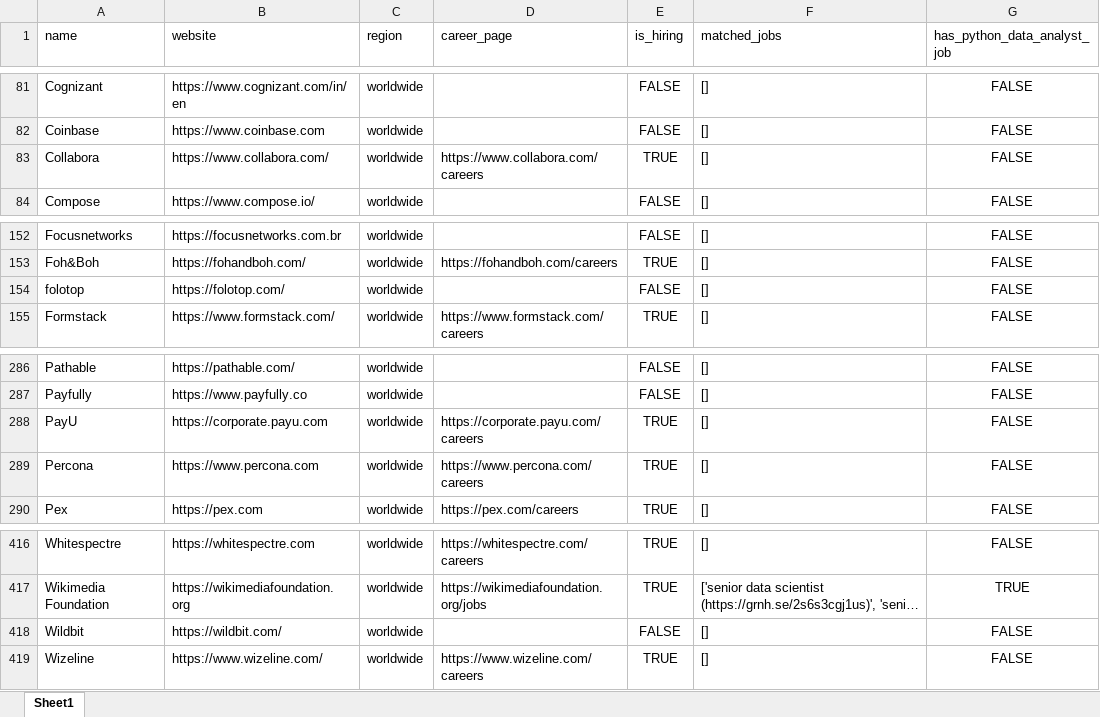
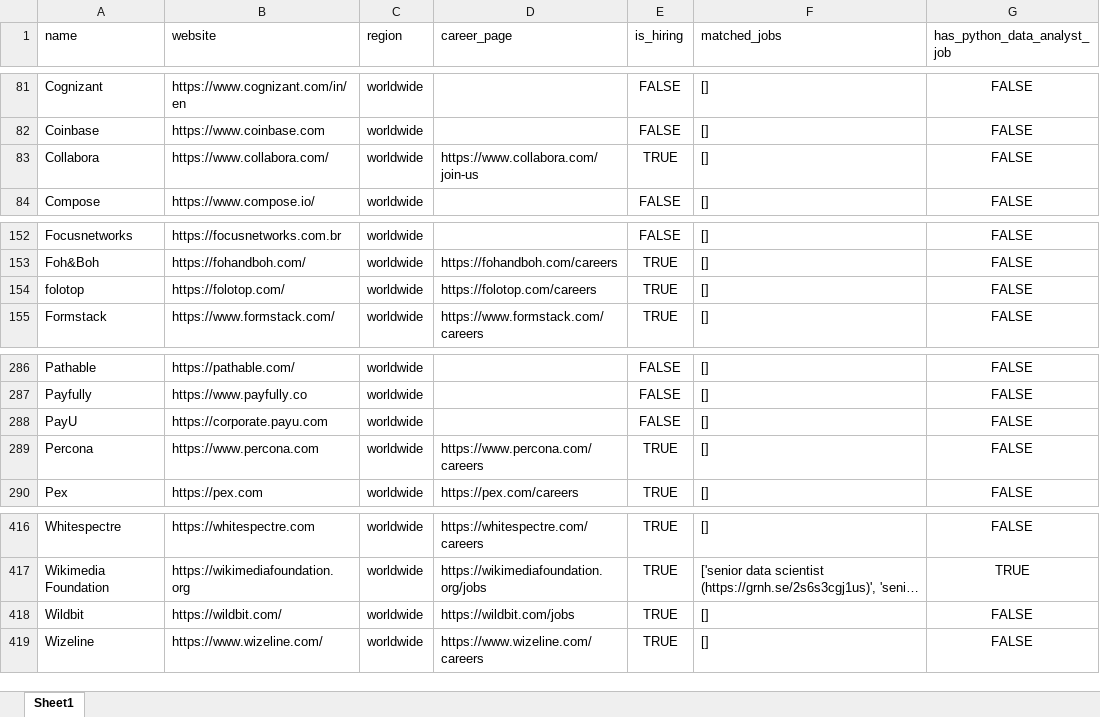
Before and after one commit to ChiaraVan1/remote-job-monitor, an Excel workbook: remote_companies_with_python_jobs_cached.xlsx, sheet Sheet1, drawn as a sheet; only a part is shown, gaps mark what is left out; long unchanged cells end in …; values as stored, in another font and other column widths than the file's, no borders; the diff names each change by its address in the sheet, - before the commit and + after, or states it on an @@ line.

```diff
--- a/remote_companies_with_python_jobs_cached.xlsx (sheet Sheet1)
+++ b/remote_companies_with_python_jobs_cached.xlsx (sheet Sheet1)
-D83 (career_page): https://www.collabora.com/careers
+D83 (career_page): https://www.collabora.com/join-us
-D154 (career_page): (empty)
+D154 (career_page): https://folotop.com/careers
-E154 (is_hiring): FALSE
+E154 (is_hiring): TRUE
-D288 (career_page): https://corporate.payu.com/careers
+D288 (career_page): (empty)
-E288 (is_hiring): TRUE
+E288 (is_hiring): FALSE
-D418 (career_page): (empty)
+D418 (career_page): https://wildbit.com/jobs
-E418 (is_hiring): FALSE
+E418 (is_hiring): TRUE
```
Also changed, not shown: 1 other file.
